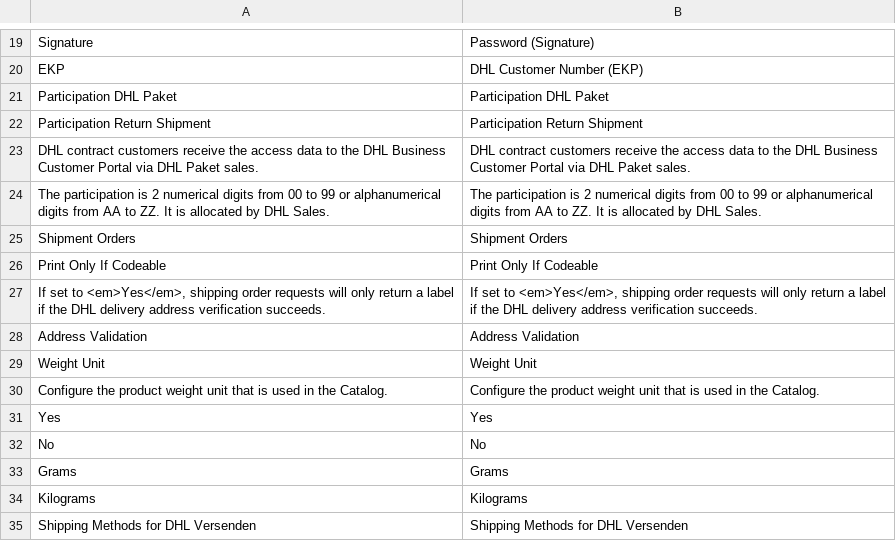
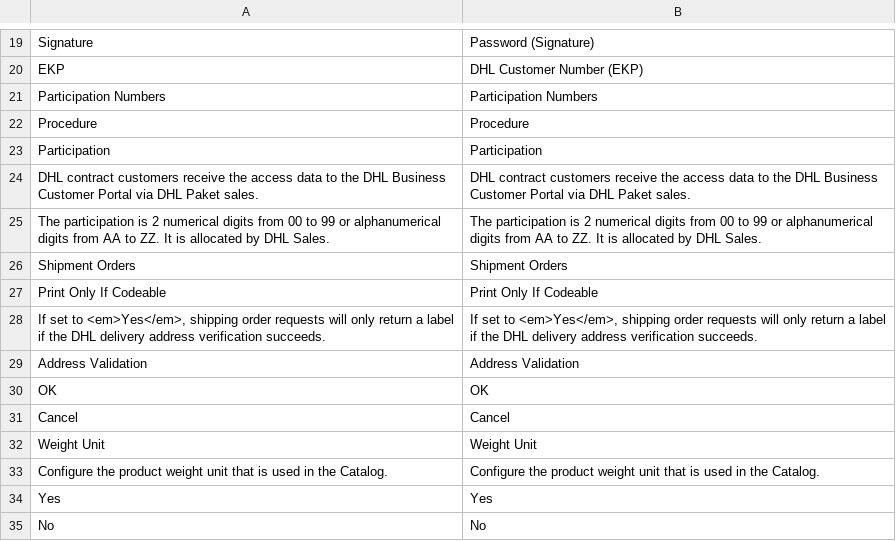
Before and after one commit to DevilBubble/Versenden_Test, a CSV file: app/locale/en_US/Dhl_Versenden.csv, drawn as a sheet; only a part is shown, gaps mark what is left out; the shorter side is filled out with more unchanged rows; removed rows and columns are numbered as before the commit, all else as after; the diff names each change by its address in the sheet, - before the commit and + after, or states it on an @@ line.

Commit message:
DHLGKP-34: add translations

```diff
--- a/app/locale/en_US/Dhl_Versenden.csv
+++ b/app/locale/en_US/Dhl_Versenden.csv
-row 21: Participation DHL Paket | Participation DHL Paket
-row 22: Participation Return Shipment | Participation Return Shipment
+row 21: Participation Numbers | Participation Numbers
+row 22: Procedure | Procedure
+row 23: Participation | Participation
+row 30: OK | OK
+row 31: Cancel | Cancel
```
Also changed, not shown: app/locale/de_DE/Dhl_Versenden.csv, 1 other file.
